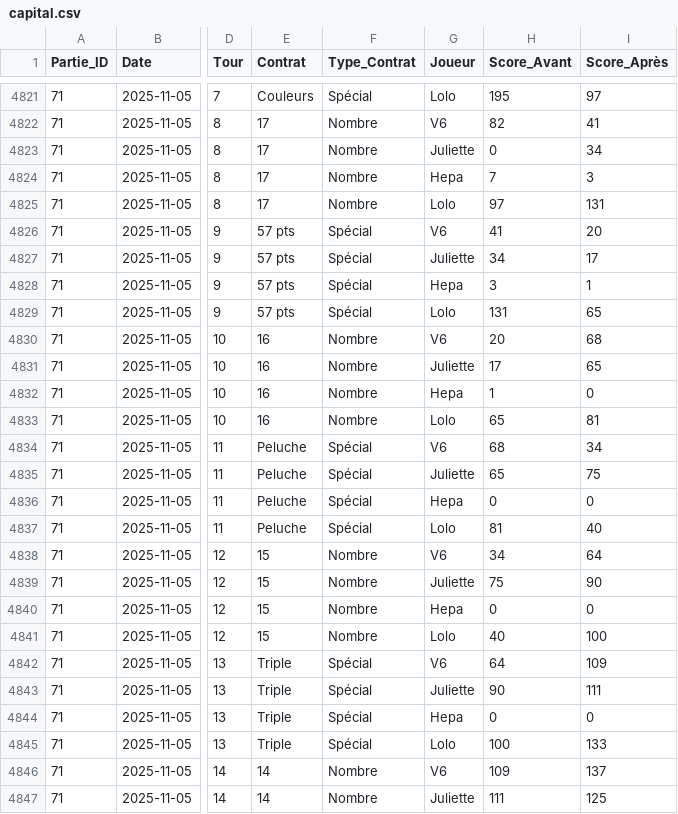
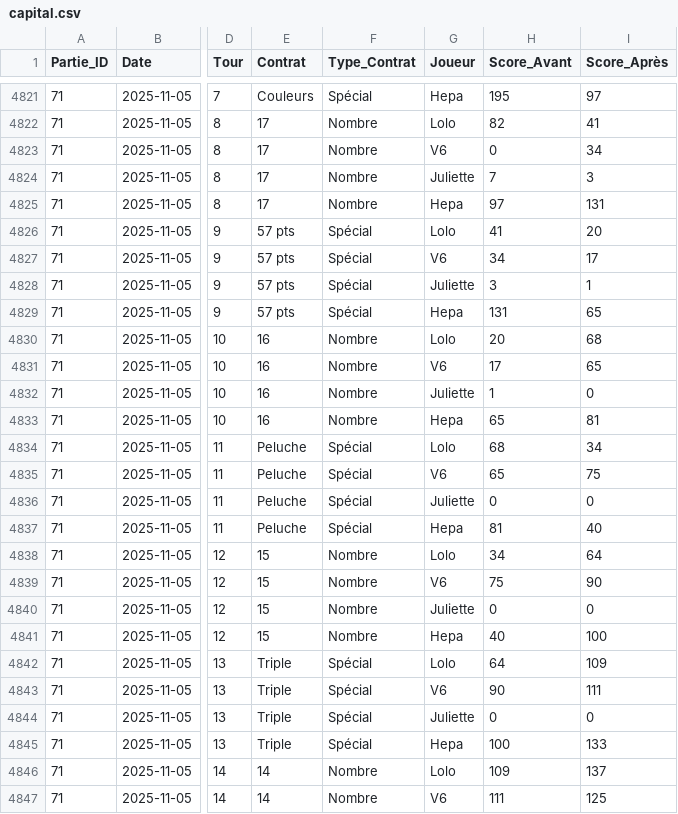
Before and after one commit to lucaswsss/Capital, a CSV file: data/capital.csv, drawn as a sheet; only a part is shown, gaps mark what is left out; the diff covers the shown part only; the diff names each change by its address in the sheet, - before the commit and + after, or states it on an @@ line.

```diff
--- a/data/capital.csv
+++ b/data/capital.csv
-G4821 (Joueur): Lolo
+G4821 (Joueur): Hepa
-G4822 (Joueur): V6
+G4822 (Joueur): Lolo
-G4823 (Joueur): Juliette
+G4823 (Joueur): V6
-G4824 (Joueur): Hepa
+G4824 (Joueur): Juliette
-G4825 (Joueur): Lolo
+G4825 (Joueur): Hepa
-G4826 (Joueur): V6
+G4826 (Joueur): Lolo
-G4827 (Joueur): Juliette
+G4827 (Joueur): V6
-G4828 (Joueur): Hepa
+G4828 (Joueur): Juliette
-G4829 (Joueur): Lolo
+G4829 (Joueur): Hepa
-G4830 (Joueur): V6
+G4830 (Joueur): Lolo
-G4831 (Joueur): Juliette
+G4831 (Joueur): V6
-G4832 (Joueur): Hepa
+G4832 (Joueur): Juliette
-G4833 (Joueur): Lolo
+G4833 (Joueur): Hepa
-G4834 (Joueur): V6
+G4834 (Joueur): Lolo
-G4835 (Joueur): Juliette
+G4835 (Joueur): V6
-G4836 (Joueur): Hepa
+G4836 (Joueur): Juliette
-G4837 (Joueur): Lolo
+G4837 (Joueur): Hepa
-G4838 (Joueur): V6
+G4838 (Joueur): Lolo
-G4839 (Joueur): Juliette
+G4839 (Joueur): V6
-G4840 (Joueur): Hepa
+G4840 (Joueur): Juliette
-G4841 (Joueur): Lolo
+G4841 (Joueur): Hepa
-G4842 (Joueur): V6
+G4842 (Joueur): Lolo
-G4843 (Joueur): Juliette
+G4843 (Joueur): V6
-G4844 (Joueur): Hepa
+G4844 (Joueur): Juliette
-G4845 (Joueur): Lolo
+G4845 (Joueur): Hepa
-G4846 (Joueur): V6
+G4846 (Joueur): Lolo
-G4847 (Joueur): Juliette
+G4847 (Joueur): V6
```
Also changed, not shown: 58 edited cells elsewhere in this file, data/parties.csv.
